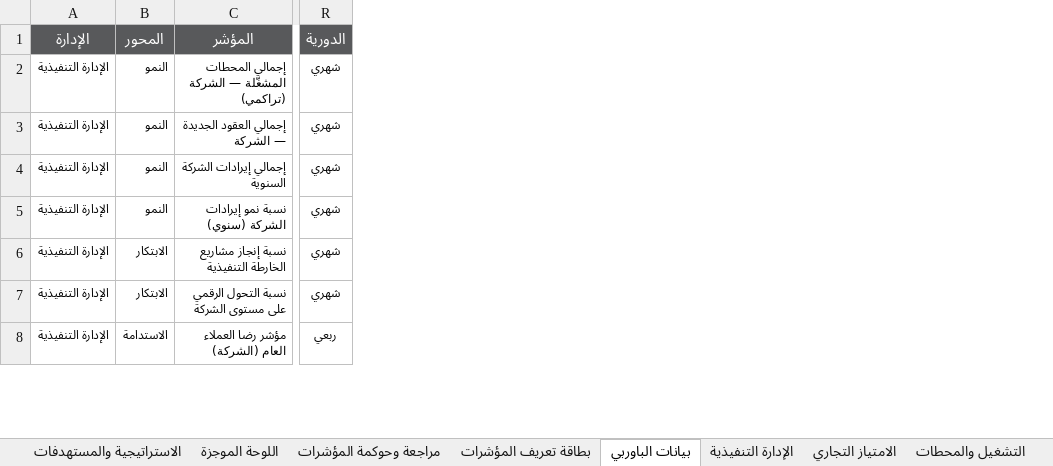
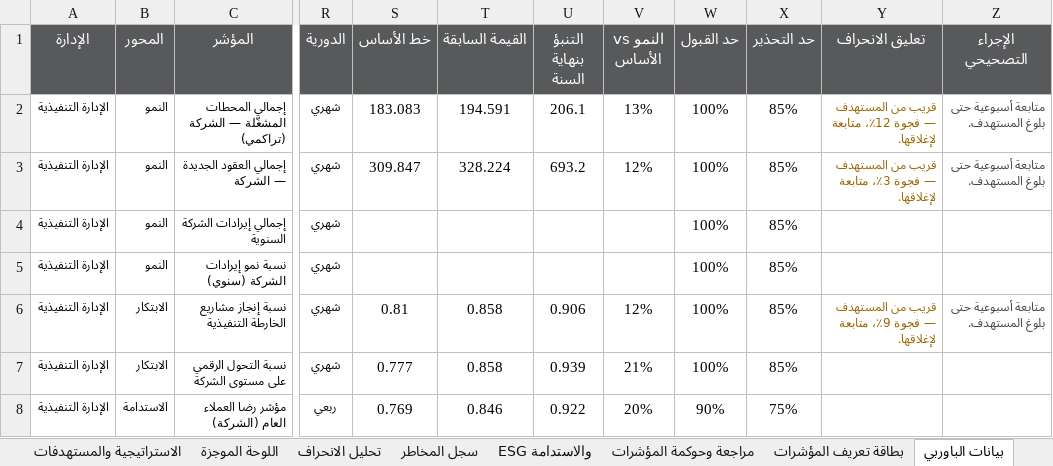
Before and after one commit to darbstations/khadija, an Excel workbook: درب-المؤشرات-والمشاريع-الموحّد-2026.xlsx, sheet بيانات الباوربي, drawn as a sheet; only a part is shown, gaps mark what is left out; values as stored, in another font and other column widths than the file's, no borders; the diff covers the shown part only; the diff names each change by its address in the sheet, - before the commit and + after, or states it on an @@ line.

```diff
--- a/درب-المؤشرات-والمشاريع-الموحّد-2026.xlsx (sheet بيانات الباوربي)
+++ b/درب-المؤشرات-والمشاريع-الموحّد-2026.xlsx (sheet بيانات الباوربي)
+sheet tab: تحليل الانحراف
+sheet tab: سجل المخاطر
+sheet tab: ESG والاستدامة
+column S (خط الأساس), rows 2-8: 183.083 | 309.847 |  |  | 0.81 | 0.777 | 0.769
+column T (القيمة السابقة), rows 2-8: 194.591 | 328.224 |  |  | 0.858 | 0.858 | 0.846
+column U (التنبؤ بنهاية السنة), rows 2-8: 206.1 | 693.2 |  |  | 0.906 | 0.939 | 0.922
+column V (النمو vs الأساس), rows 2-8: 13% | 12% |  |  | 12% | 21% | 20%
+column W (حد القبول), rows 2-8: 100% | 100% | 100% | 100% | 100% | 100% | 90%
+column X (حد التحذير), rows 2-8: 85% | 85% | 85% | 85% | 85% | 85% | 75%
+column Y (تعليق الانحراف), rows 2-6: قريب من المستهدف — فجوة 12٪، متابعة لإغلاقها. | قريب من المستهدف — فجوة 3٪، متابعة لإغلاقها. |  |  | قريب من المستهدف — فجوة 9٪، متابعة لإغلاقها.
+column Z (الإجراء التصحيحي), rows 2-6: متابعة أسبوعية حتى بلوغ المستهدف. | متابعة أسبوعية حتى بلوغ المستهدف. |  |  | متابعة أسبوعية حتى بلوغ المستهدف.
```
Also changed, not shown: 8 edited cells elsewhere in this sheet, sheet الامتياز التجاري, sheet الإدارة المالية, sheet الاستثمار, sheet الموارد البشرية, sheet العقار, sheet التشغيل والمحطات, 5 more sheets, other sheet tabs, charts or pictures, 1 other file.
